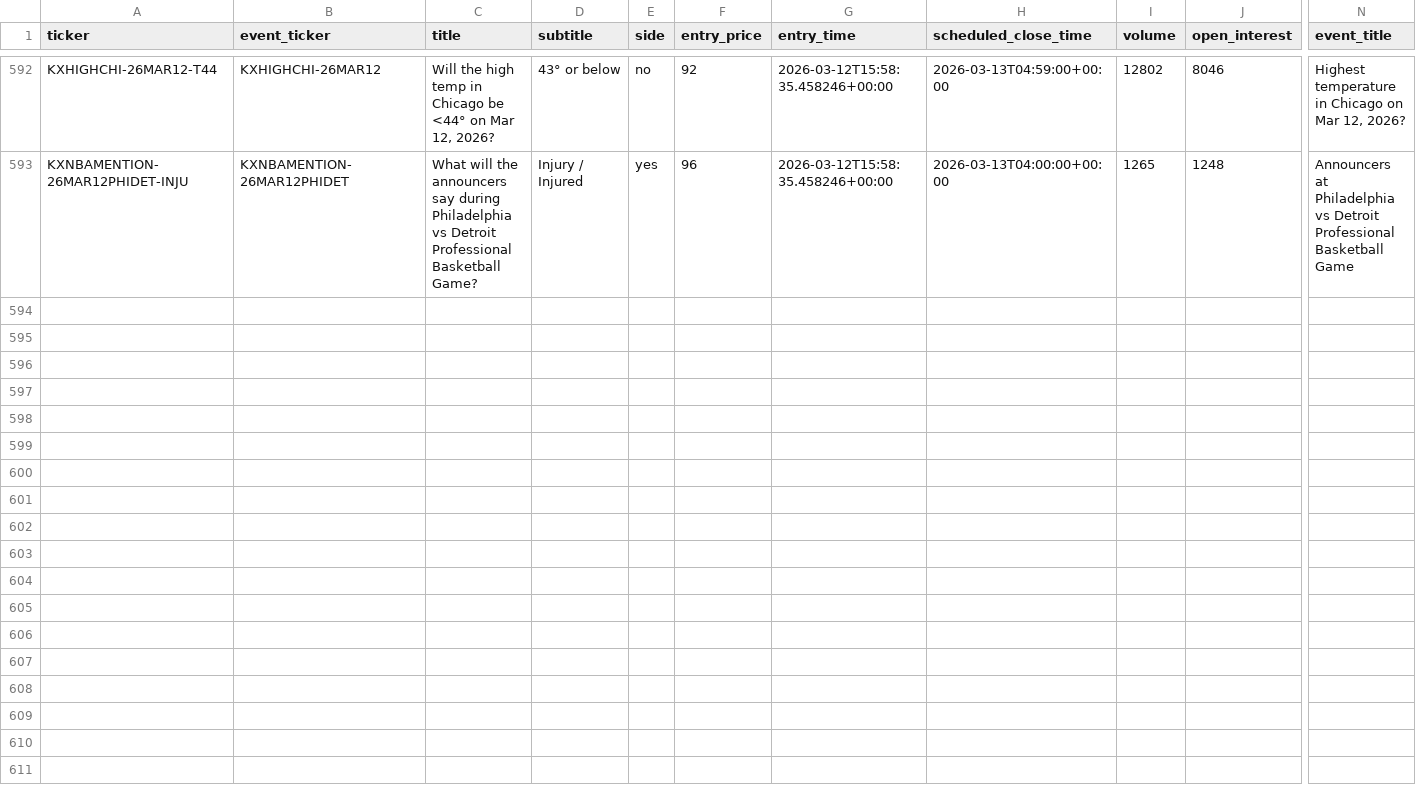
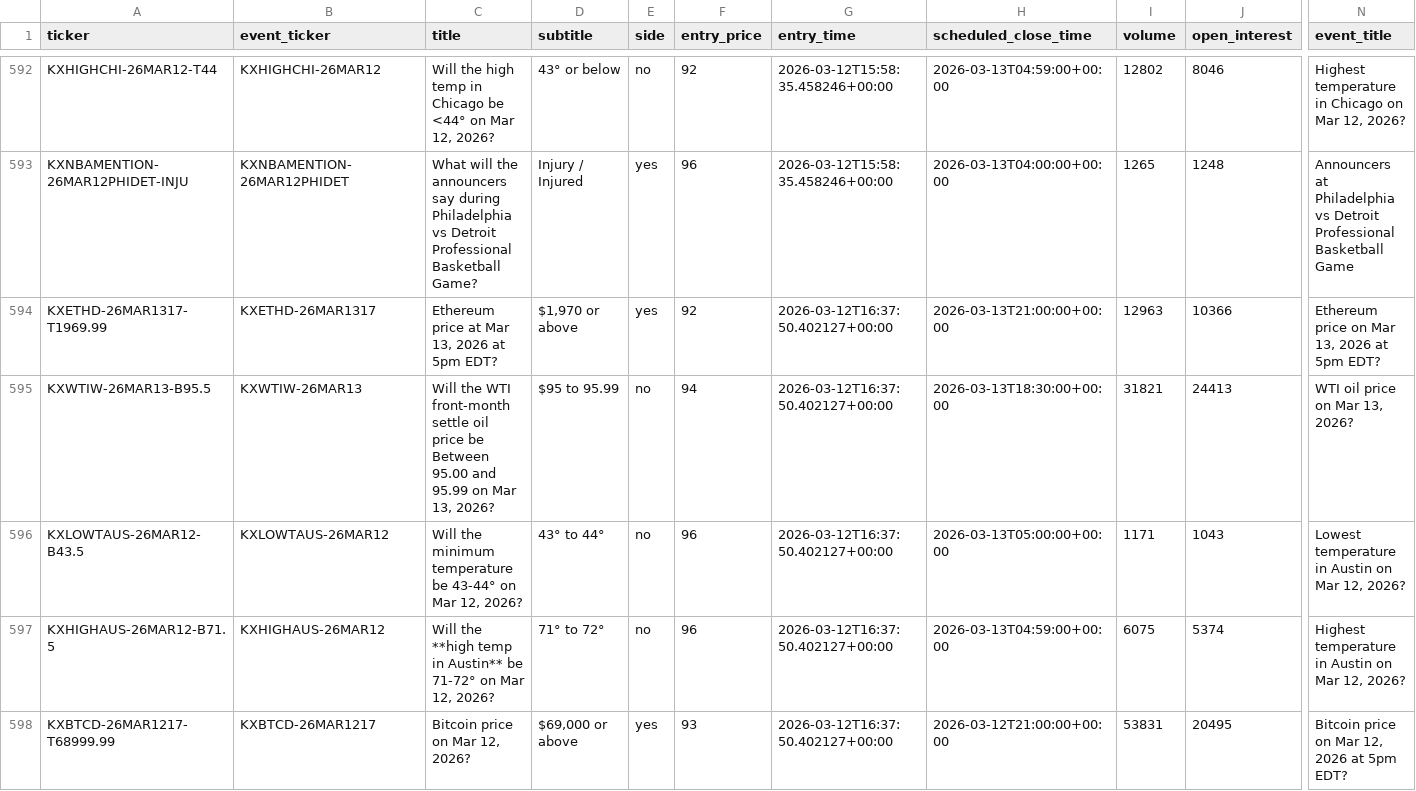
Before and after one commit to Mishra-Manit/coliseum, a CSV file: backend/monitoring/markets.csv, drawn as a sheet; only a part is shown, gaps mark what is left out; rows hold the shown columns only; the diff covers the shown part only; the diff names each change by its address in the sheet, - before the commit and + after, or states it on an @@ line.

Commit message:
markets scraped

```diff
--- a/backend/monitoring/markets.csv
+++ b/backend/monitoring/markets.csv
+row 594: KXETHD-26MAR1317-T1969.99 | KXETHD-26MAR1317 | Ethereum price at Mar 13, 2026 at 5pm EDT? | $1,970 or above | yes | 92 | 2026-03-12T16:37:50.402127+00:00 | 2026-03-13T21:00:00+00:00 | 12963 | 10366 | Ethereum price on Mar 13, 2026 at 5pm EDT?
+row 595: KXWTIW-26MAR13-B95.5 | KXWTIW-26MAR13 | Will the WTI front-month settle oil price be Between 95.00 and 95.99 on Mar 13, 2026? | $95 to 95.99 | no | 94 | 2026-03-12T16:37:50.402127+00:00 | 2026-03-13T18:30:00+00:00 | 31821 | 24413 | WTI oil price on Mar 13, 2026?
+row 596: KXLOWTAUS-26MAR12-B43.5 | KXLOWTAUS-26MAR12 | Will the minimum temperature be 43-44° on Mar 12, 2026? | 43° to 44° | no | 96 | 2026-03-12T16:37:50.402127+00:00 | 2026-03-13T05:00:00+00:00 | 1171 | 1043 | Lowest temperature in Austin on Mar 12, 2026?
+row 597: KXHIGHAUS-26MAR12-B71.5 | KXHIGHAUS-26MAR12 | Will the **high temp in Austin** be 71-72° on Mar 12, 2026? | 71° to 72° | no | 96 | 2026-03-12T16:37:50.402127+00:00 | 2026-03-13T04:59:00+00:00 | 6075 | 5374 | Highest temperature in Austin on Mar 12, 2026?
+row 598: KXBTCD-26MAR1217-T68999.99 | KXBTCD-26MAR1217 | Bitcoin price on Mar 12, 2026? | $69,000 or above | yes | 93 | 2026-03-12T16:37:50.402127+00:00 | 2026-03-12T21:00:00+00:00 | 53831 | 20495 | Bitcoin price on Mar 12, 2026 at 5pm EDT?
```
Also changed, not shown: 5 added rows and 9 edited cells elsewhere in this file.
